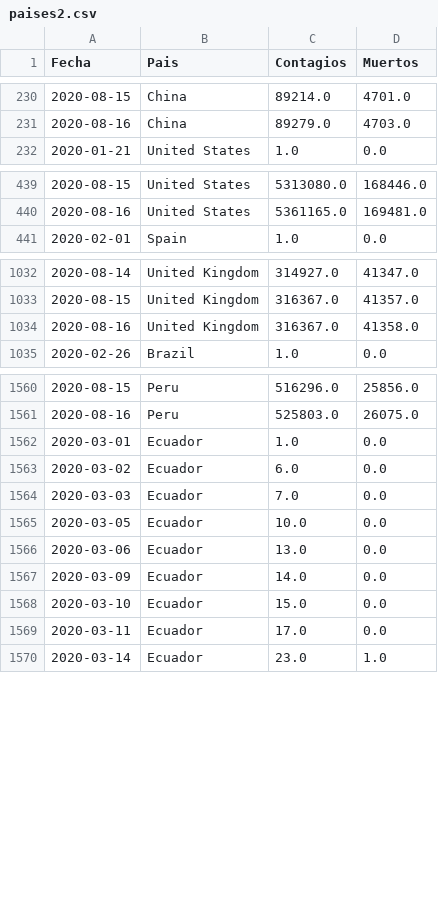
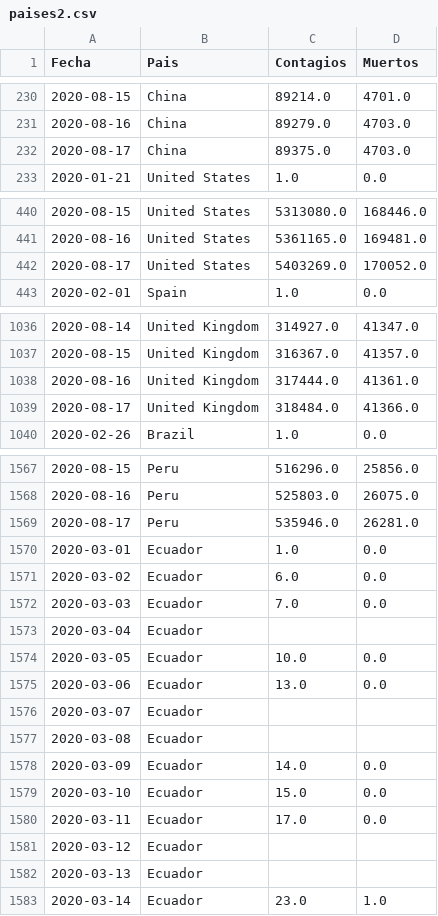
Before and after one commit to LoretoSanchez/Covid19, a CSV file: paises2.csv, drawn as a sheet; only a part is shown, gaps mark what is left out; the diff covers the shown part only.

Commit message:
autoCommit .bat 2

```diff
--- a/paises2.csv
+++ b/paises2.csv
@@ -231,2 +231,3 @@ Fecha,Pais,Contagios,Muertos
 2020-08-16,China,89279.0,4703.0
+2020-08-17,China,89375.0,4703.0
 2020-01-21,United States,1.0,0.0
@@ -440,2 +441,3 @@ Fecha,Pais,Contagios,Muertos
 2020-08-16,United States,5361165.0,169481.0
+2020-08-17,United States,5403269.0,170052.0
 2020-02-01,Spain,1.0,0.0
@@ -1033,3 +1037,4 @@ Fecha,Pais,Contagios,Muertos
 2020-08-15,United Kingdom,316367.0,41357.0
-2020-08-16,United Kingdom,316367.0,41358.0
+2020-08-16,United Kingdom,317444.0,41361.0
+2020-08-17,United Kingdom,318484.0,41366.0
 2020-02-26,Brazil,1.0,0.0
@@ -1561,2 +1568,3 @@ Fecha,Pais,Contagios,Muertos
 2020-08-16,Peru,525803.0,26075.0
+2020-08-17,Peru,535946.0,26281.0
 2020-03-01,Ecuador,1.0,0.0
@@ -1564,4 +1572,7 @@ Fecha,Pais,Contagios,Muertos
 2020-03-03,Ecuador,7.0,0.0
+2020-03-04,Ecuador,,
 2020-03-05,Ecuador,10.0,0.0
 2020-03-06,Ecuador,13.0,0.0
+2020-03-07,Ecuador,,
+2020-03-08,Ecuador,,
 2020-03-09,Ecuador,14.0,0.0
@@ -1569,2 +1580,4 @@ Fecha,Pais,Contagios,Muertos
 2020-03-11,Ecuador,17.0,0.0
+2020-03-12,Ecuador,,
+2020-03-13,Ecuador,,
 2020-03-14,Ecuador,23.0,1.0
```
Also changed, not shown: 11 added rows elsewhere in this file.
